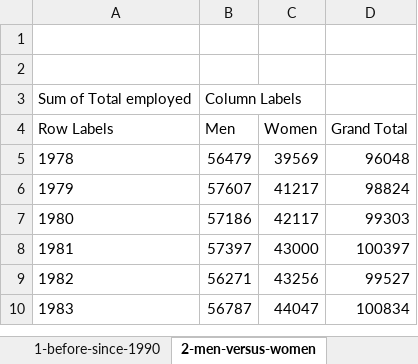
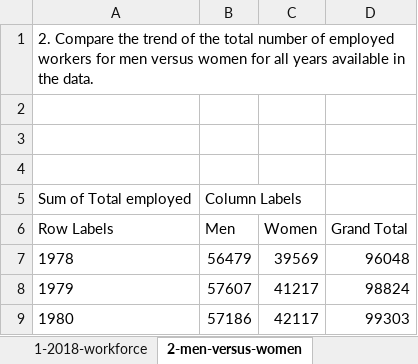
Before and after one commit to Thinkful-Ed/data-analytics-lectures, an Excel workbook: week-3/labor-force-drill-solutions.xlsx, sheet 2-men-versus-women, drawn as a sheet; only a part is shown; the shorter side is filled out with more unchanged rows; values as stored, in another font and other column widths than the file's, no borders; charts and pictures not drawn; the diff names each change by its address in the sheet, - before the commit and + after, or states it on an @@ line.

```diff
--- a/week-3/labor-force-drill-solutions.xlsx (sheet 2-men-versus-women)
+++ b/week-3/labor-force-drill-solutions.xlsx (sheet 2-men-versus-women)
+row 1: 2. Compare the trend of the total number of employed workers for men versus women for all years available in the data.
+row 2: (empty)
```
Also changed, not shown: sheet 3-before-since-1990, sheet readme, sheet data, sheet 1-2018-workforce, sheet 4-agriculture-workforce, other sheet tabs, charts or pictures.
